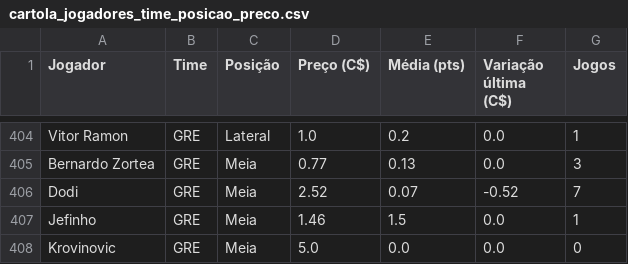
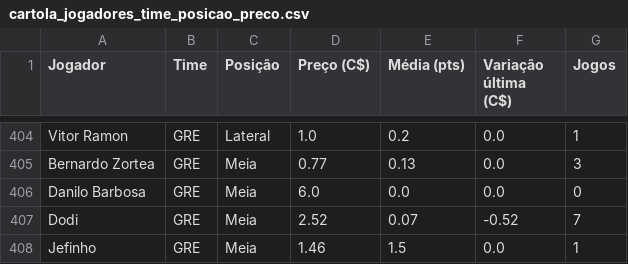
Before and after one commit to renatovarges/Live-TCC-Projeto-FInal, a CSV file: cartola_jogadores_time_posicao_preco.csv, drawn as a sheet; only a part is shown, gaps mark what is left out; the shorter side is filled out with more unchanged rows.

```diff
--- a/cartola_jogadores_time_posicao_preco.csv
+++ b/cartola_jogadores_time_posicao_preco.csv
@@ -405,2 +405,3 @@ Vitor Ramon,GRE,Lateral,1.0,0.2,0.0,1
 Bernardo Zortea,GRE,Meia,0.77,0.13,0.0,3
+Danilo Barbosa,GRE,Meia,6.0,0.0,0.0,0
 Dodi,GRE,Meia,2.52,0.07,-0.52,7
```
